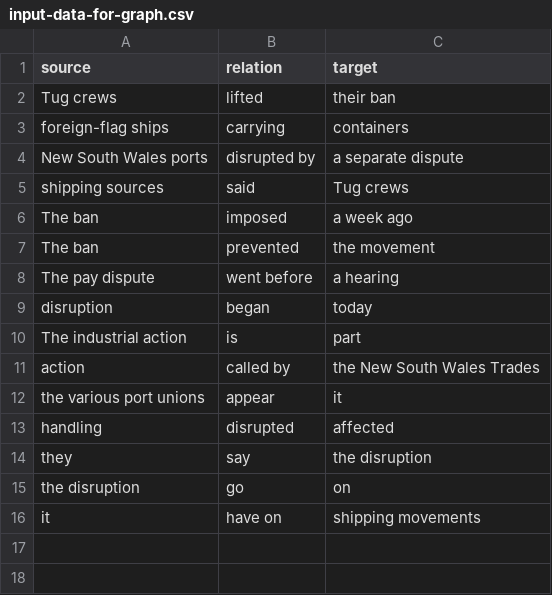
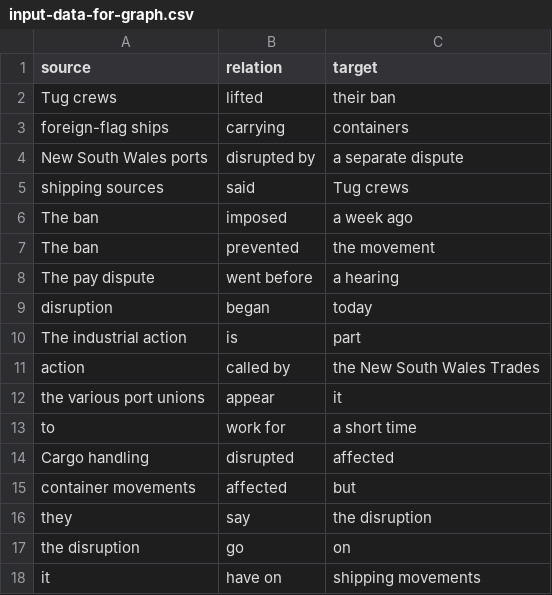
Before and after one commit to ujjwalk00/Entity_Recognition, a CSV file: assets/input-data-for-graph.csv, drawn as a sheet.

Commit message:
added data for graph

```diff
--- a/assets/input-data-for-graph.csv
+++ b/assets/input-data-for-graph.csv
@@ -12,3 +12,5 @@ action,called by,the New South Wales Trades
 the various port unions,appear,it
-handling,disrupted,affected
+to,work for,a short time
+Cargo handling,disrupted,affected
+container movements,affected,but
 they,say,the disruption
```
